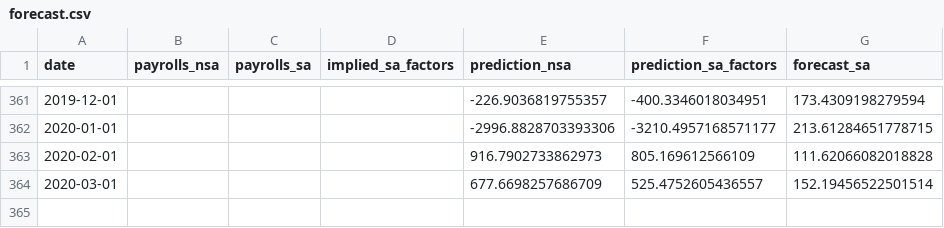
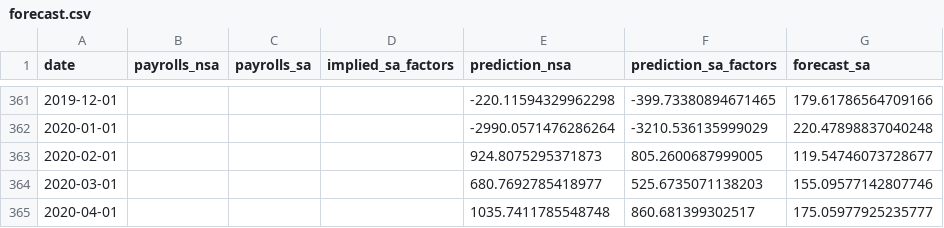
Before and after one commit to glassdooreconomicresearch/jobs-day-arima-forecast, a CSV file: forecast.csv, drawn as a sheet; only a part is shown, gaps mark what is left out; the diff covers the shown part only.

```diff
--- a/forecast.csv
+++ b/forecast.csv
@@ -361,4 +361,5 @@ date,payrolls_nsa,payrolls_sa,implied_sa_factors,prediction_nsa,prediction_sa_fa
-2019-12-01,,,,-226.9036819755357,-400.3346018034951,173.4309198279594
-2020-01-01,,,,-2996.8828703393306,-3210.4957168571177,213.61284651778715
-2020-02-01,,,,916.7902733862973,805.169612566109,111.62066082018828
-2020-03-01,,,,677.6698257686709,525.4752605436557,152.19456522501514
+2019-12-01,,,,-220.11594329962298,-399.73380894671465,179.61786564709166
+2020-01-01,,,,-2990.0571476286264,-3210.536135999029,220.47898837040248
+2020-02-01,,,,924.8075295371873,805.2600687999005,119.54746073728677
+2020-03-01,,,,680.7692785418977,525.6735071138203,155.09577142807746
+2020-04-01,,,,1035.7411785548748,860.681399302517,175.05977925235777
```
Also changed, not shown: 31 edited cells elsewhere in this file, data.csv, 2 other files.
